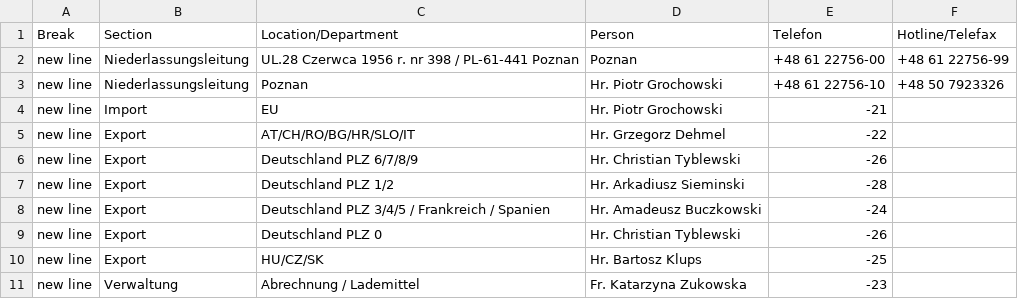
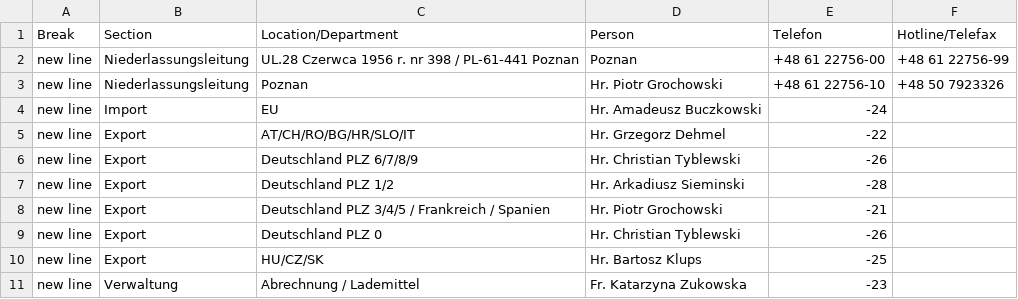
Before and after one commit to NeufraIT/neufra.eu, a CSV file: src/assets/files/locations/Personal Toechter.xlsx - Poznan.csv, drawn as a sheet.

Commit message:
Update Poznan.csv

```diff
--- a/src/assets/files/locations/Personal Toechter.xlsx - Poznan.csv
+++ b/src/assets/files/locations/Personal Toechter.xlsx - Poznan.csv
@@ -3,3 +3,3 @@ new line,Niederlassungsleitung,UL.28 Czerwca 1956 r. nr 398 / PL-61-441 Poznan,P
 new line,Niederlassungsleitung,Poznan,Hr. Piotr Grochowski ,+48 61 22756-10,+48 50 7923326
-new line,Import,EU,Hr. Piotr Grochowski ,-21,
+new line,Import,EU,Hr. Amadeusz Buczkowski ,-24,
 new line,Export,AT/CH/RO/BG/HR/SLO/IT,Hr. Grzegorz Dehmel ,-22,
@@ -7,3 +7,3 @@ new line,Export,Deutschland PLZ 6/7/8/9,Hr. Christian Tyblewski ,-26,
 new line,Export,Deutschland PLZ 1/2,Hr. Arkadiusz Sieminski ,-28,
-new line,Export,Deutschland PLZ 3/4/5 / Frankreich / Spanien,Hr. Amadeusz Buczkowski ,-24,
+new line,Export,Deutschland PLZ 3/4/5 / Frankreich / Spanien,Hr. Piotr Grochowski ,-21,
 new line,Export,Deutschland PLZ 0,Hr. Christian Tyblewski ,-26,
```
